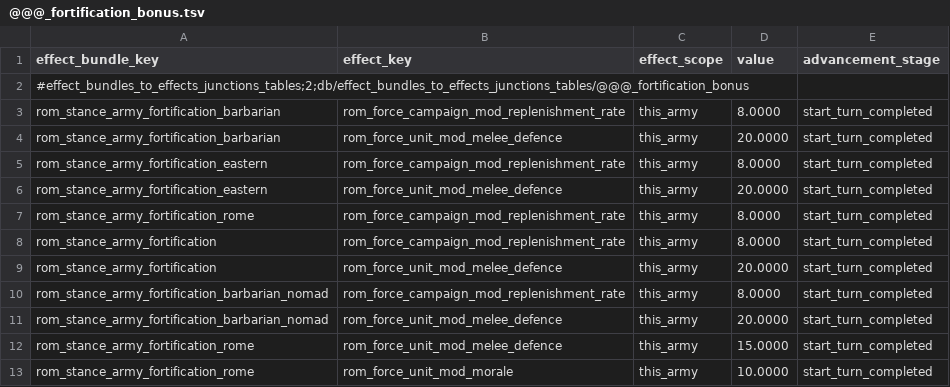
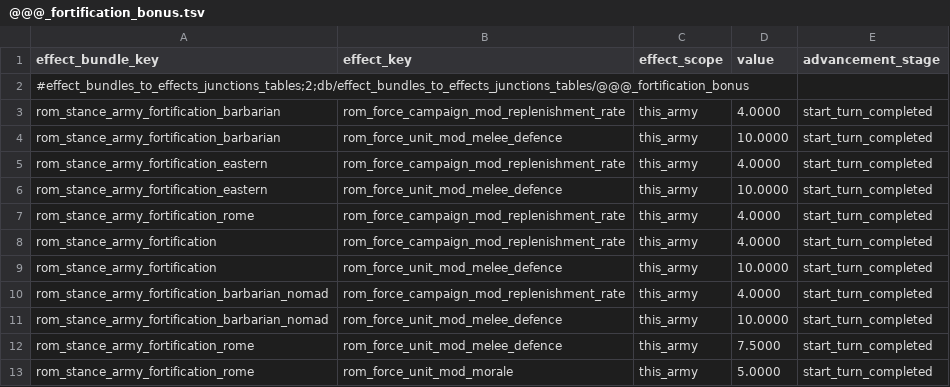
Before and after one commit to bukowa/BukowaRome2Mods, a TSV file: dei_stoneage/db/effect_bundles_to_effects_junctions_tables/@@@_fortification_bonus.tsv, drawn as a sheet.

Commit message:
Revert "double fortification bonuses"
This reverts commit 9c3c05f39a86de80570434607710aa178383ec88.

```diff
--- a/dei_stoneage/db/effect_bundles_to_effects_junctions_tables/@@@_fortification_bonus.tsv
+++ b/dei_stoneage/db/effect_bundles_to_effects_junctions_tables/@@@_fortification_bonus.tsv
@@ -2,12 +2,12 @@ effect_bundle_key	effect_key	effect_scope	value	advancement_stage
 #effect_bundles_to_effects_junctions_tables;2;db/effect_bundles_to_effects_junctions_tables/@@@_fortification_bonus				
-rom_stance_army_fortification_barbarian	rom_force_campaign_mod_replenishment_rate	this_army	8.0000	start_turn_completed
-rom_stance_army_fortification_barbarian	rom_force_unit_mod_melee_defence	this_army	20.0000	start_turn_completed
-rom_stance_army_fortification_eastern	rom_force_campaign_mod_replenishment_rate	this_army	8.0000	start_turn_completed
-rom_stance_army_fortification_eastern	rom_force_unit_mod_melee_defence	this_army	20.0000	start_turn_completed
-rom_stance_army_fortification_rome	rom_force_campaign_mod_replenishment_rate	this_army	8.0000	start_turn_completed
-rom_stance_army_fortification	rom_force_campaign_mod_replenishment_rate	this_army	8.0000	start_turn_completed
-rom_stance_army_fortification	rom_force_unit_mod_melee_defence	this_army	20.0000	start_turn_completed
-rom_stance_army_fortification_barbarian_nomad	rom_force_campaign_mod_replenishment_rate	this_army	8.0000	start_turn_completed
-rom_stance_army_fortification_barbarian_nomad	rom_force_unit_mod_melee_defence	this_army	20.0000	start_turn_completed
-rom_stance_army_fortification_rome	rom_force_unit_mod_melee_defence	this_army	15.0000	start_turn_completed
-rom_stance_army_fortification_rome	rom_force_unit_mod_morale	this_army	10.0000	start_turn_completed
+rom_stance_army_fortification_barbarian	rom_force_campaign_mod_replenishment_rate	this_army	4.0000	start_turn_completed
+rom_stance_army_fortification_barbarian	rom_force_unit_mod_melee_defence	this_army	10.0000	start_turn_completed
+rom_stance_army_fortification_eastern	rom_force_campaign_mod_replenishment_rate	this_army	4.0000	start_turn_completed
+rom_stance_army_fortification_eastern	rom_force_unit_mod_melee_defence	this_army	10.0000	start_turn_completed
+rom_stance_army_fortification_rome	rom_force_campaign_mod_replenishment_rate	this_army	4.0000	start_turn_completed
+rom_stance_army_fortification	rom_force_campaign_mod_replenishment_rate	this_army	4.0000	start_turn_completed
+rom_stance_army_fortification	rom_force_unit_mod_melee_defence	this_army	10.0000	start_turn_completed
+rom_stance_army_fortification_barbarian_nomad	rom_force_campaign_mod_replenishment_rate	this_army	4.0000	start_turn_completed
+rom_stance_army_fortification_barbarian_nomad	rom_force_unit_mod_melee_defence	this_army	10.0000	start_turn_completed
+rom_stance_army_fortification_rome	rom_force_unit_mod_melee_defence	this_army	7.5000	start_turn_completed
+rom_stance_army_fortification_rome	rom_force_unit_mod_morale	this_army	5.0000	start_turn_completed
```
